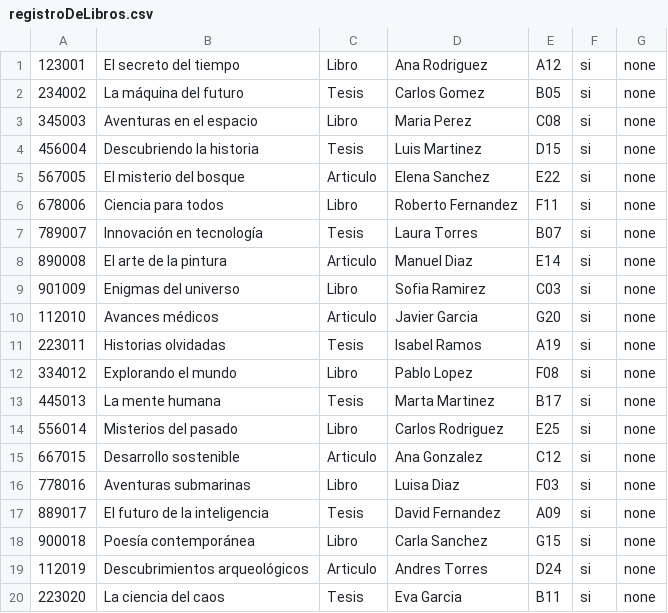
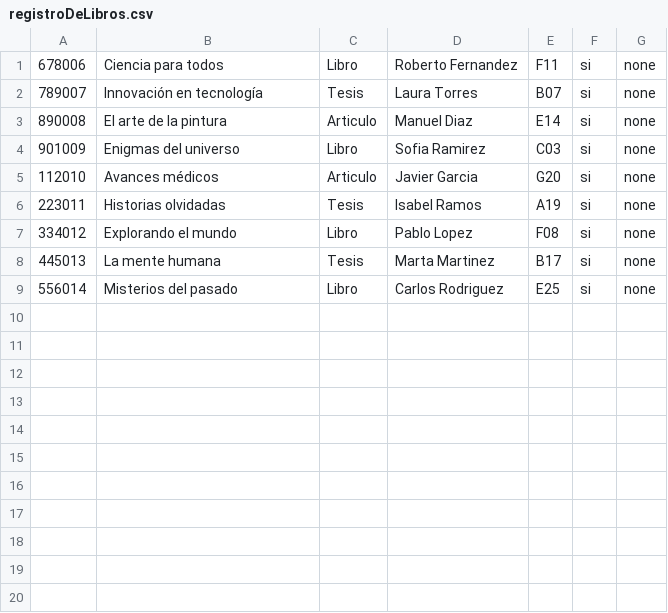
Before and after one commit to JhonatanDczel/fp2-23b, a CSV file: fase03/prac01/almacen/registroDeLibros.csv, drawn as a sheet.

```diff
--- a/fase03/prac01/almacen/registroDeLibros.csv
+++ b/fase03/prac01/almacen/registroDeLibros.csv
@@ -1,6 +1 @@
-123001,El secreto del tiempo,Libro,Ana Rodriguez,A12,si,none
-234002,La máquina del futuro,Tesis,Carlos Gomez,B05,si,none
-345003,Aventuras en el espacio,Libro,Maria Perez,C08,si,none
-456004,Descubriendo la historia,Tesis,Luis Martinez,D15,si,none
-567005,El misterio del bosque,Articulo,Elena Sanchez,E22,si,none
 678006,Ciencia para todos,Libro,Roberto Fernandez,F11,si,none
@@ -14,7 +9 @@
 556014,Misterios del pasado,Libro,Carlos Rodriguez,E25,si,none
-667015,Desarrollo sostenible,Articulo,Ana Gonzalez,C12,si,none
-778016,Aventuras submarinas,Libro,Luisa Diaz,F03,si,none
-889017,El futuro de la inteligencia,Tesis,David Fernandez,A09,si,none
-900018,Poesía contemporánea,Libro,Carla Sanchez,G15,si,none
-112019,Descubrimientos arqueológicos,Articulo,Andres Torres,D24,si,none
-223020,La ciencia del caos,Tesis,Eva Garcia,B11,si,none
```
Also changed, not shown: fase03/prac01/almacen/cuentas.csv, 2 other files.
